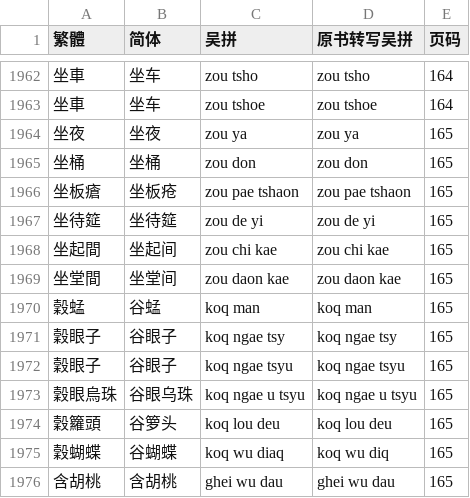
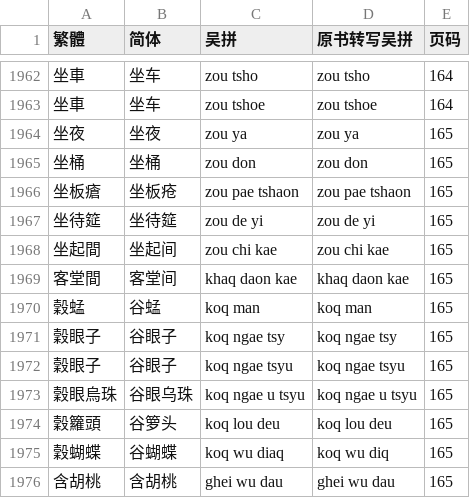
Before and after one commit to ionkaon/data, a TSV file: 《宁波方言词典》索引.tsv, drawn as a sheet; only a part is shown, gaps mark what is left out; removed rows and columns are numbered as before the commit, all else as after; the diff names each change by its address in the sheet, - before the commit and + after, or states it on an @@ line.

Commit message:
fix(朱版): 坐堂間->客堂間

```diff
--- a/《宁波方言词典》索引.tsv
+++ b/《宁波方言词典》索引.tsv
-row 1969: 坐堂間 | 坐堂间 | zou daon kae | zou daon kae | 165
+row 1969: 客堂間 | 客堂间 | khaq daon kae | khaq daon kae | 165
```
